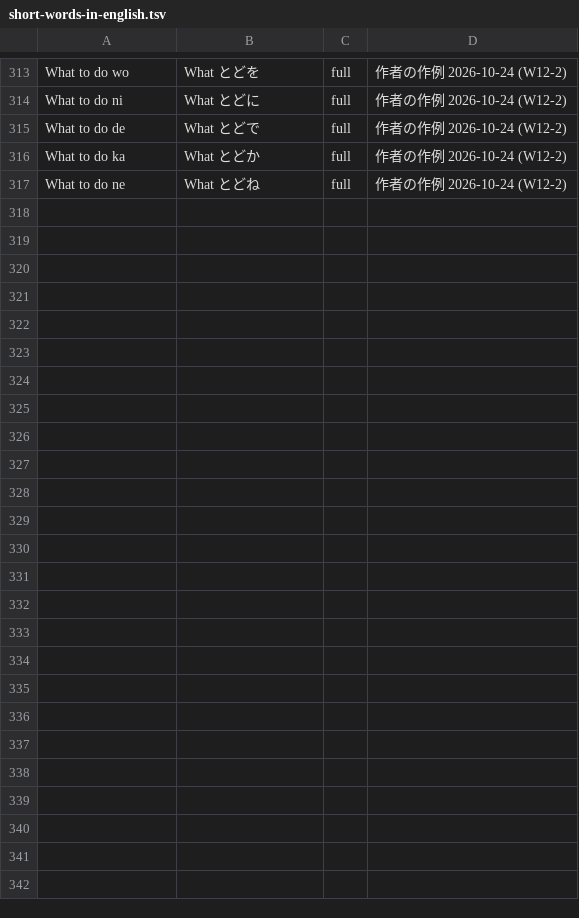
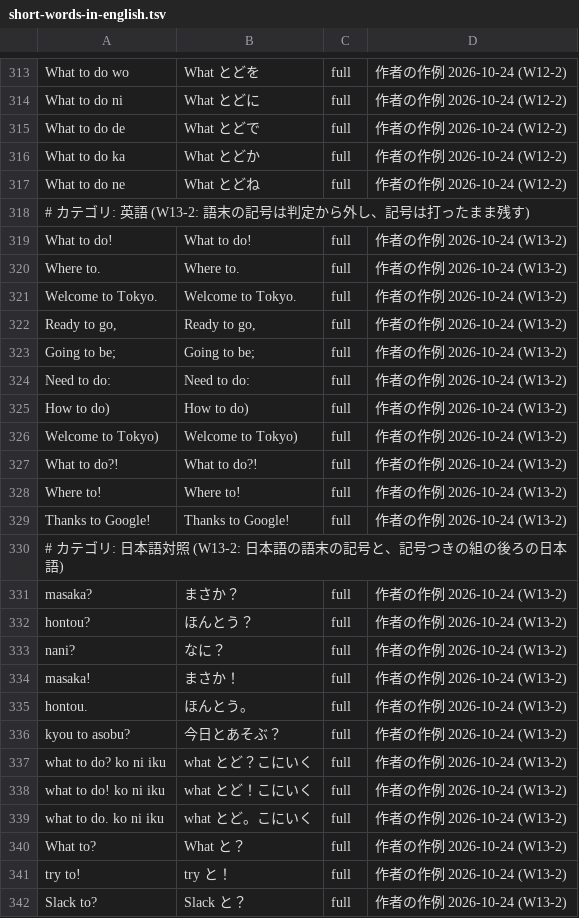
Before and after one commit to whitewater-png/Meltype-for-Mac, a TSV file: eval/cases/short-words-in-english.tsv, drawn as a sheet; only a part is shown, gaps mark what is left out; the diff names each change by its address in the sheet, - before the commit and + after, or states it on an @@ line.

Commit message:
W13-2: 語末の記号を判定から外し、What to do? などを英文のまま残す

```diff
--- a/eval/cases/short-words-in-english.tsv
+++ b/eval/cases/short-words-in-english.tsv
+row 318: # カテゴリ: 英語 (W13-2: 語末の記号は判定から外し、記号は打ったまま残す)
+row 319: What to do! | What to do! | full | 作者の作例 2026-10-24 (W13-2)
+row 320: Where to. | Where to. | full | 作者の作例 2026-10-24 (W13-2)
+row 321: Welcome to Tokyo. | Welcome to Tokyo. | full | 作者の作例 2026-10-24 (W13-2)
+row 322: Ready to go, | Ready to go, | full | 作者の作例 2026-10-24 (W13-2)
+row 323: Going to be; | Going to be; | full | 作者の作例 2026-10-24 (W13-2)
+row 324: Need to do: | Need to do: | full | 作者の作例 2026-10-24 (W13-2)
+row 325: How to do) | How to do) | full | 作者の作例 2026-10-24 (W13-2)
+row 326: Welcome to Tokyo) | Welcome to Tokyo) | full | 作者の作例 2026-10-24 (W13-2)
+row 327: What to do?! | What to do?! | full | 作者の作例 2026-10-24 (W13-2)
+row 328: Where to! | Where to! | full | 作者の作例 2026-10-24 (W13-2)
+row 329: Thanks to Google! | Thanks to Google! | full | 作者の作例 2026-10-24 (W13-2)
+row 330: # カテゴリ: 日本語対照 (W13-2: 日本語の語末の記号と、記号つきの組の後ろの日本語)
+row 331: masaka? | まさか？ | full | 作者の作例 2026-10-24 (W13-2)
+row 332: hontou? | ほんとう？ | full | 作者の作例 2026-10-24 (W13-2)
+row 333: nani? | なに？ | full | 作者の作例 2026-10-24 (W13-2)
+row 334: masaka! | まさか！ | full | 作者の作例 2026-10-24 (W13-2)
+row 335: hontou. | ほんとう。 | full | 作者の作例 2026-10-24 (W13-2)
+row 336: kyou to asobu? | 今日とあそぶ？ | full | 作者の作例 2026-10-24 (W13-2)
+row 337: what to do? ko ni iku | what とど？こにいく | full | 作者の作例 2026-10-24 (W13-2)
+row 338: what to do! ko ni iku | what とど！こにいく | full | 作者の作例 2026-10-24 (W13-2)
+row 339: what to do. ko ni iku | what とど。こにいく | full | 作者の作例 2026-10-24 (W13-2)
+row 340: What to? | What と？ | full | 作者の作例 2026-10-24 (W13-2)
+row 341: try to! | try と！ | full | 作者の作例 2026-10-24 (W13-2)
+row 342: Slack to? | Slack と？ | full | 作者の作例 2026-10-24 (W13-2)
```
Also changed, not shown: 5 other files.
